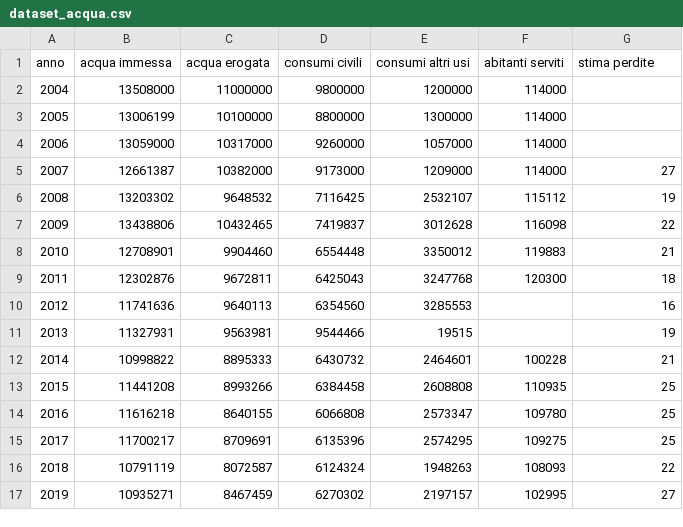
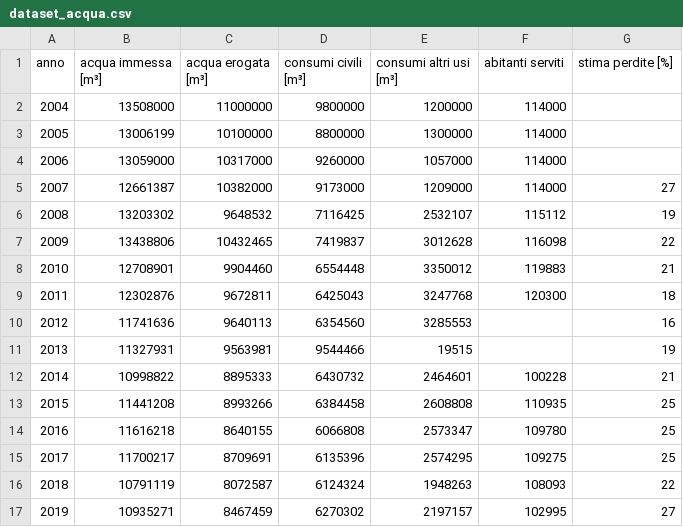
Before and after one commit to MichelazzoLeonardo/Agenda-2030-dataset, a CSV file: dataset_acqua.csv, drawn as a sheet.

Commit message:
Update dataset_acqua.csv

```diff
--- a/dataset_acqua.csv
+++ b/dataset_acqua.csv
@@ -1,2 +1,2 @@
-"anno","acqua immessa","acqua erogata","consumi civili","consumi altri usi","abitanti serviti","stima perdite"
+"anno","acqua immessa [m³]","acqua erogata [m³]","consumi civili [m³]","consumi altri usi [m³]","abitanti serviti","stima perdite [%]"
 "2004",13508000,11000000,9800000,1200000,114000,
```
